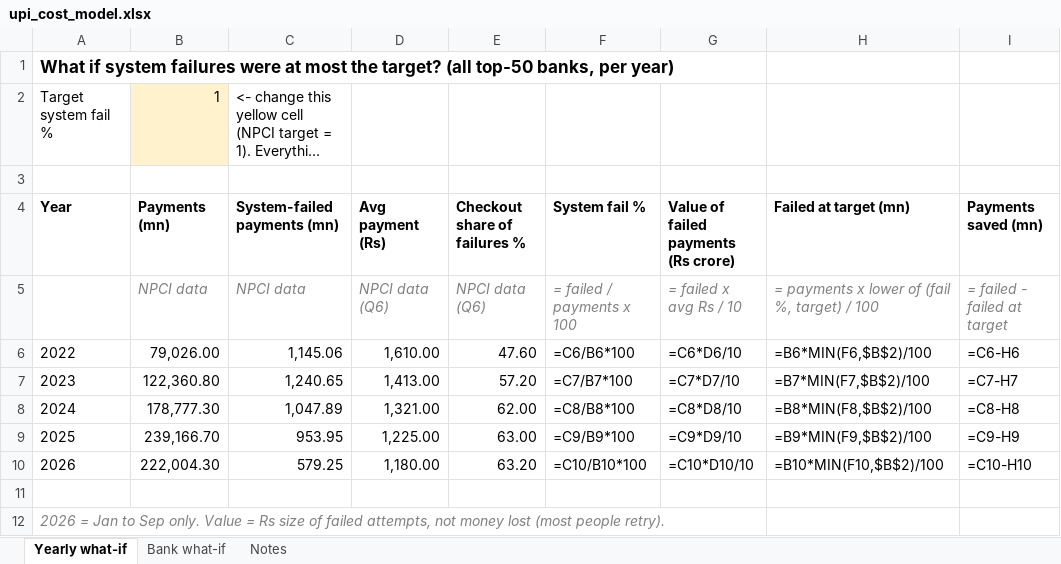
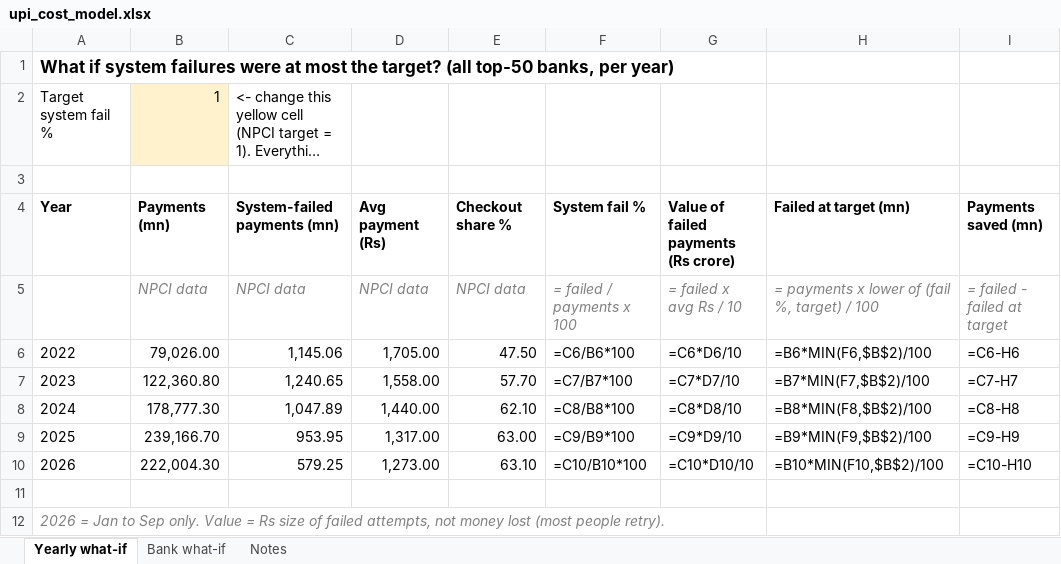
Before and after one commit to Pragatheesh123/Upi-failure-analysis, an Excel workbook: excel/upi_cost_model.xlsx, sheet Yearly what-if, drawn as a sheet; only a part is shown; long unchanged cells end in …; values as stored, in another font and other column widths than the file's, no borders; formulas without a stored value are shown as written; conditional formats not drawn; the diff names each change by its address in the sheet, - before the commit and + after, or states it on an @@ line.

```diff
--- a/excel/upi_cost_model.xlsx (sheet Yearly what-if)
+++ b/excel/upi_cost_model.xlsx (sheet Yearly what-if)
-E4: Checkout share of failures %
+E4: Checkout share %
-D5 (Avg payment (Rs)): NPCI data (Q6)
+D5 (Avg payment (Rs)): NPCI data
-E5 (Checkout share %): NPCI data (Q6)
+E5 (Checkout share %): NPCI data
-D6 (Avg payment (Rs)): 1,610.00
+D6 (Avg payment (Rs)): 1,705.00
-E6 (Checkout share %): 47.60
+E6 (Checkout share %): 47.50
-D7 (Avg payment (Rs)): 1,413.00
+D7 (Avg payment (Rs)): 1,558.00
-E7 (Checkout share %): 57.20
+E7 (Checkout share %): 57.70
-D8 (Avg payment (Rs)): 1,321.00
+D8 (Avg payment (Rs)): 1,440.00
-E8 (Checkout share %): 62.00
+E8 (Checkout share %): 62.10
-D9 (Avg payment (Rs)): 1,225.00
+D9 (Avg payment (Rs)): 1,317.00
-D10 (Avg payment (Rs)): 1,180.00
+D10 (Avg payment (Rs)): 1,273.00
-E10 (Checkout share %): 63.20
+E10 (Checkout share %): 63.10
```
Also changed, not shown: sheet Bank what-if, sheet Notes, 10 other files.
